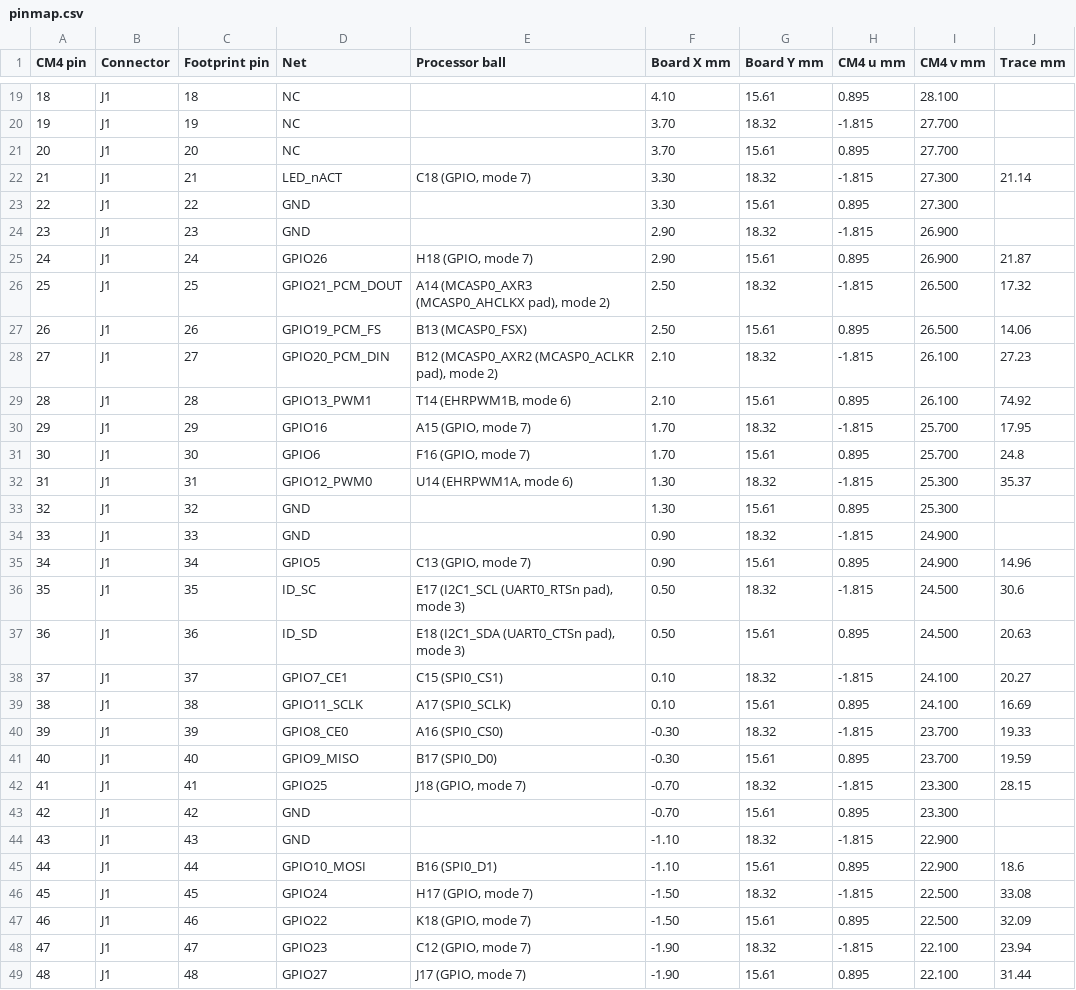
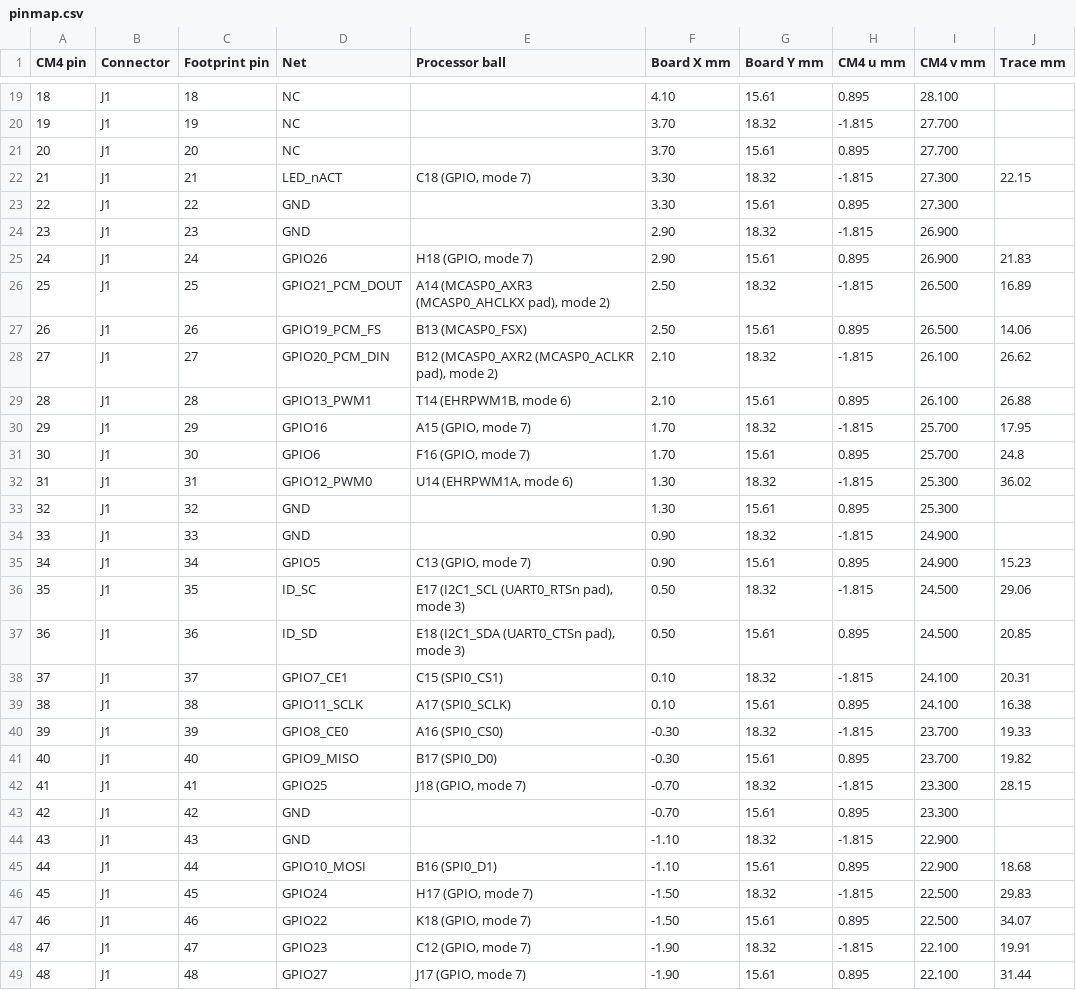
Before and after one commit to Abse2001/pixel-dash, a CSV file: cm4-module/fab/pinmap.csv, drawn as a sheet; only a part is shown, gaps mark what is left out; the diff covers the shown part only.

```diff
--- a/cm4-module/fab/pinmap.csv
+++ b/cm4-module/fab/pinmap.csv
@@ -21,22 +21,22 @@ CM4 pin,Connector,Footprint pin,Net,Processor ball,Board X mm,Board Y mm,CM4 u m
 20,J1,20,NC,"",3.70,15.61,0.895,27.700,
-21,J1,21,LED_nACT,"C18 (GPIO, mode 7)",3.30,18.32,-1.815,27.300,21.14
+21,J1,21,LED_nACT,"C18 (GPIO, mode 7)",3.30,18.32,-1.815,27.300,22.15
 22,J1,22,GND,"",3.30,15.61,0.895,27.300,
 23,J1,23,GND,"",2.90,18.32,-1.815,26.900,
-24,J1,24,GPIO26,"H18 (GPIO, mode 7)",2.90,15.61,0.895,26.900,21.87
-25,J1,25,GPIO21_PCM_DOUT,"A14 (MCASP0_AXR3 (MCASP0_AHCLKX pad), mode 2)",2.50,18.32,-1.815,26.500,17.32
+24,J1,24,GPIO26,"H18 (GPIO, mode 7)",2.90,15.61,0.895,26.900,21.83
+25,J1,25,GPIO21_PCM_DOUT,"A14 (MCASP0_AXR3 (MCASP0_AHCLKX pad), mode 2)",2.50,18.32,-1.815,26.500,16.89
 26,J1,26,GPIO19_PCM_FS,"B13 (MCASP0_FSX)",2.50,15.61,0.895,26.500,14.06
-27,J1,27,GPIO20_PCM_DIN,"B12 (MCASP0_AXR2 (MCASP0_ACLKR pad), mode 2)",2.10,18.32,-1.815,26.100,27.23
-28,J1,28,GPIO13_PWM1,"T14 (EHRPWM1B, mode 6)",2.10,15.61,0.895,26.100,74.92
+27,J1,27,GPIO20_PCM_DIN,"B12 (MCASP0_AXR2 (MCASP0_ACLKR pad), mode 2)",2.10,18.32,-1.815,26.100,26.62
+28,J1,28,GPIO13_PWM1,"T14 (EHRPWM1B, mode 6)",2.10,15.61,0.895,26.100,26.88
 29,J1,29,GPIO16,"A15 (GPIO, mode 7)",1.70,18.32,-1.815,25.700,17.95
 30,J1,30,GPIO6,"F16 (GPIO, mode 7)",1.70,15.61,0.895,25.700,24.8
-31,J1,31,GPIO12_PWM0,"U14 (EHRPWM1A, mode 6)",1.30,18.32,-1.815,25.300,35.37
+31,J1,31,GPIO12_PWM0,"U14 (EHRPWM1A, mode 6)",1.30,18.32,-1.815,25.300,36.02
 32,J1,32,GND,"",1.30,15.61,0.895,25.300,
 33,J1,33,GND,"",0.90,18.32,-1.815,24.900,
-34,J1,34,GPIO5,"C13 (GPIO, mode 7)",0.90,15.61,0.895,24.900,14.96
-35,J1,35,ID_SC,"E17 (I2C1_SCL (UART0_RTSn pad), mode 3)",0.50,18.32,-1.815,24.500,30.6
-36,J1,36,ID_SD,"E18 (I2C1_SDA (UART0_CTSn pad), mode 3)",0.50,15.61,0.895,24.500,20.63
-37,J1,37,GPIO7_CE1,"C15 (SPI0_CS1)",0.10,18.32,-1.815,24.100,20.27
-38,J1,38,GPIO11_SCLK,"A17 (SPI0_SCLK)",0.10,15.61,0.895,24.100,16.69
+34,J1,34,GPIO5,"C13 (GPIO, mode 7)",0.90,15.61,0.895,24.900,15.23
+35,J1,35,ID_SC,"E17 (I2C1_SCL (UART0_RTSn pad), mode 3)",0.50,18.32,-1.815,24.500,29.06
+36,J1,36,ID_SD,"E18 (I2C1_SDA (UART0_CTSn pad), mode 3)",0.50,15.61,0.895,24.500,20.85
+37,J1,37,GPIO7_CE1,"C15 (SPI0_CS1)",0.10,18.32,-1.815,24.100,20.31
+38,J1,38,GPIO11_SCLK,"A17 (SPI0_SCLK)",0.10,15.61,0.895,24.100,16.38
 39,J1,39,GPIO8_CE0,"A16 (SPI0_CS0)",-0.30,18.32,-1.815,23.700,19.33
-40,J1,40,GPIO9_MISO,"B17 (SPI0_D0)",-0.30,15.61,0.895,23.700,19.59
+40,J1,40,GPIO9_MISO,"B17 (SPI0_D0)",-0.30,15.61,0.895,23.700,19.82
 41,J1,41,GPIO25,"J18 (GPIO, mode 7)",-0.70,18.32,-1.815,23.300,28.15
@@ -44,6 +44,6 @@ CM4 pin,Connector,Footprint pin,Net,Processor ball,Board X mm,Board Y mm,CM4 u m
 43,J1,43,GND,"",-1.10,18.32,-1.815,22.900,
-44,J1,44,GPIO10_MOSI,"B16 (SPI0_D1)",-1.10,15.61,0.895,22.900,18.6
-45,J1,45,GPIO24,"H17 (GPIO, mode 7)",-1.50,18.32,-1.815,22.500,33.08
-46,J1,46,GPIO22,"K18 (GPIO, mode 7)",-1.50,15.61,0.895,22.500,32.09
-47,J1,47,GPIO23,"C12 (GPIO, mode 7)",-1.90,18.32,-1.815,22.100,23.94
+44,J1,44,GPIO10_MOSI,"B16 (SPI0_D1)",-1.10,15.61,0.895,22.900,18.68
+45,J1,45,GPIO24,"H17 (GPIO, mode 7)",-1.50,18.32,-1.815,22.500,29.83
+46,J1,46,GPIO22,"K18 (GPIO, mode 7)",-1.50,15.61,0.895,22.500,34.07
+47,J1,47,GPIO23,"C12 (GPIO, mode 7)",-1.90,18.32,-1.815,22.100,19.91
 48,J1,48,GPIO27,"J17 (GPIO, mode 7)",-1.90,15.61,0.895,22.100,31.44
```
Also changed, not shown: 19 edited cells elsewhere in this file, cm4-module/fab/bom.csv, cm4-module/fab/cpl.csv, 42 other files.
